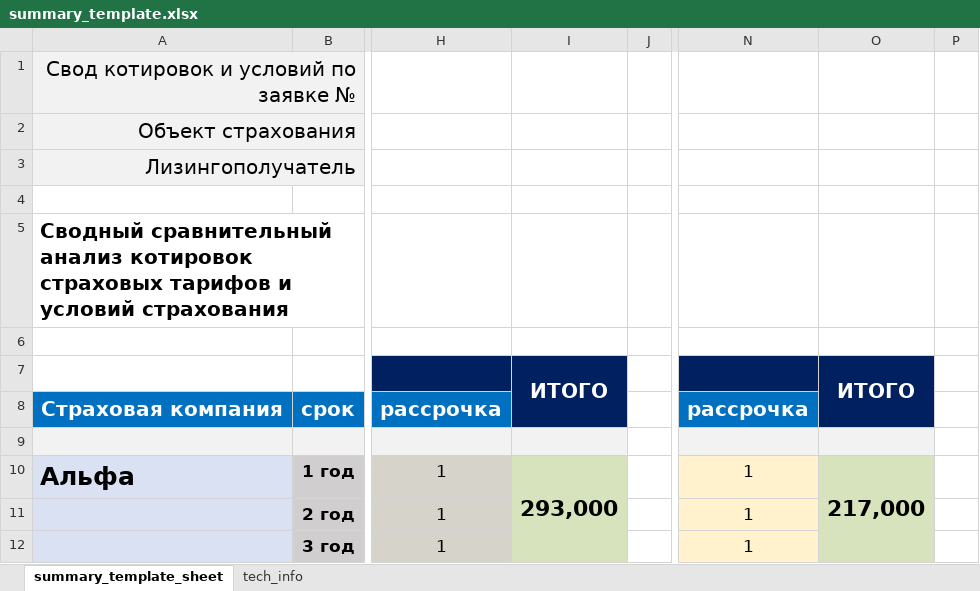
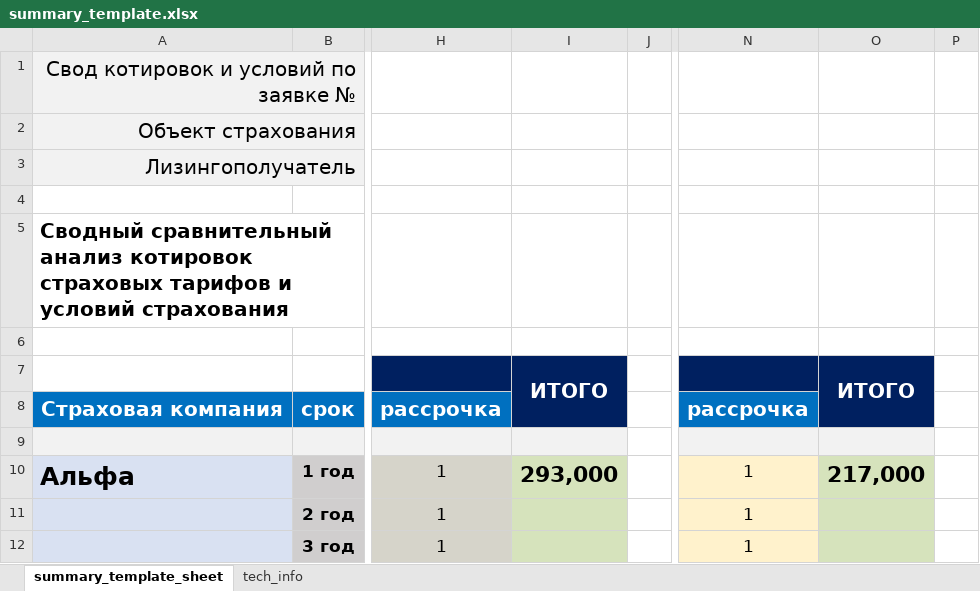
Before and after one commit to grigra27/flow_insur_requests, an Excel workbook: templates/summary_template.xlsx, sheet summary_template_sheet, drawn as a sheet; only a part is shown, gaps mark what is left out; values as stored, in another font and other column widths than the file's, no borders; the diff names each change by its address in the sheet, - before the commit and + after, or states it on an @@ line.

Commit message:
uniting rows for insurer name in excel_download

```diff
--- a/templates/summary_template.xlsx (sheet summary_template_sheet)
+++ b/templates/summary_template.xlsx (sheet summary_template_sheet)
-I10:I12 merged
-O10:O12 merged
```
Also changed, not shown: 1 other file.
